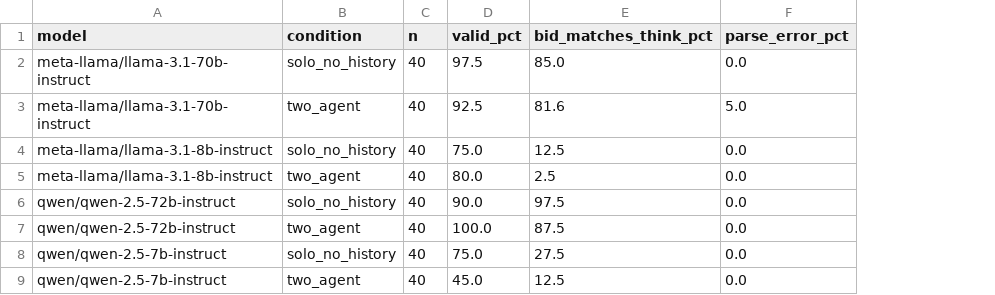
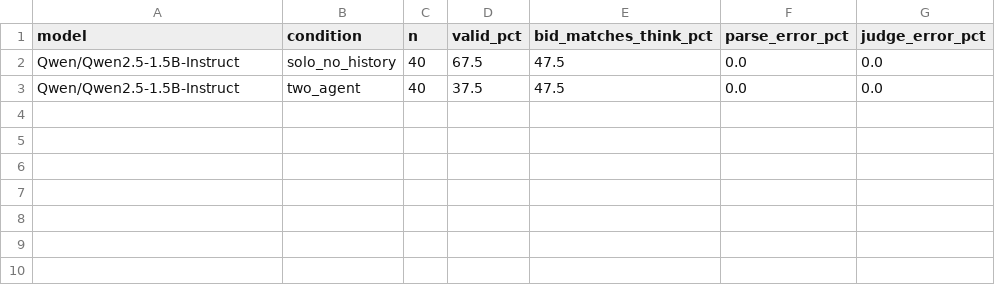
Before and after one commit to shema-boris/faithfulness-study, a CSV file: results/faithfulness_results.csv, drawn as a sheet; removed rows and columns are numbered as before the commit, all else as after; the diff names each change by its address in the sheet, - before the commit and + after, or states it on an @@ line.

Commit message:
Add 1.5B results

```diff
--- a/results/faithfulness_results.csv
+++ b/results/faithfulness_results.csv
+column G (judge_error_pct), rows 2-3: 0.0 | 0.0
-row 2: meta-llama/llama-3.1-70b-instruct | solo_no_history | 40 | 97.5 | 85.0 | 0.0
-row 3: meta-llama/llama-3.1-70b-instruct | two_agent | 40 | 92.5 | 81.6 | 5.0
-row 4: meta-llama/llama-3.1-8b-instruct | solo_no_history | 40 | 75.0 | 12.5 | 0.0
-row 5: meta-llama/llama-3.1-8b-instruct | two_agent | 40 | 80.0 | 2.5 | 0.0
-row 6: qwen/qwen-2.5-72b-instruct | solo_no_history | 40 | 90.0 | 97.5 | 0.0
-row 7: qwen/qwen-2.5-72b-instruct | two_agent | 40 | 100.0 | 87.5 | 0.0
-A2:A3 (model): qwen/qwen-2.5-7b-instruct
+A2:A3 (model): Qwen/Qwen2.5-1.5B-Instruct
-D2 (valid_pct): 75.0
+D2 (valid_pct): 67.5
-E2 (bid_matches_think_pct): 27.5
+E2 (bid_matches_think_pct): 47.5
-D3 (valid_pct): 45.0
+D3 (valid_pct): 37.5
-E3 (bid_matches_think_pct): 12.5
+E3 (bid_matches_think_pct): 47.5
```
Also changed, not shown: 1 other file.
